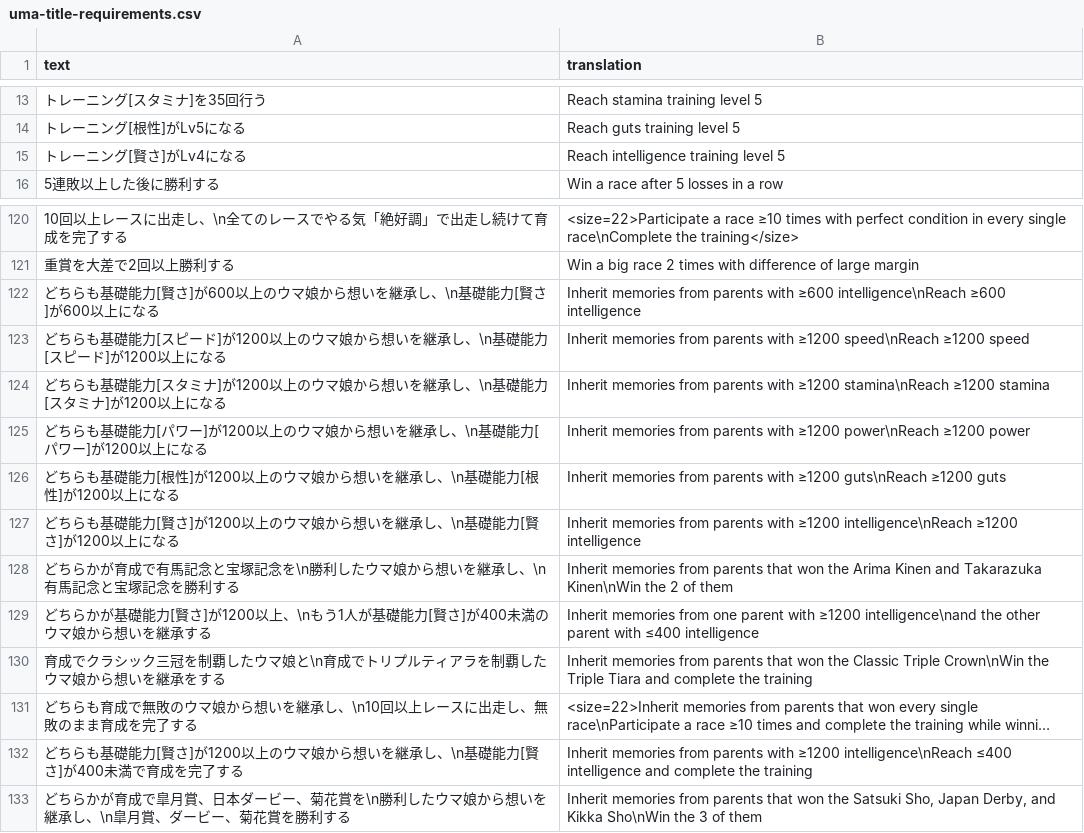
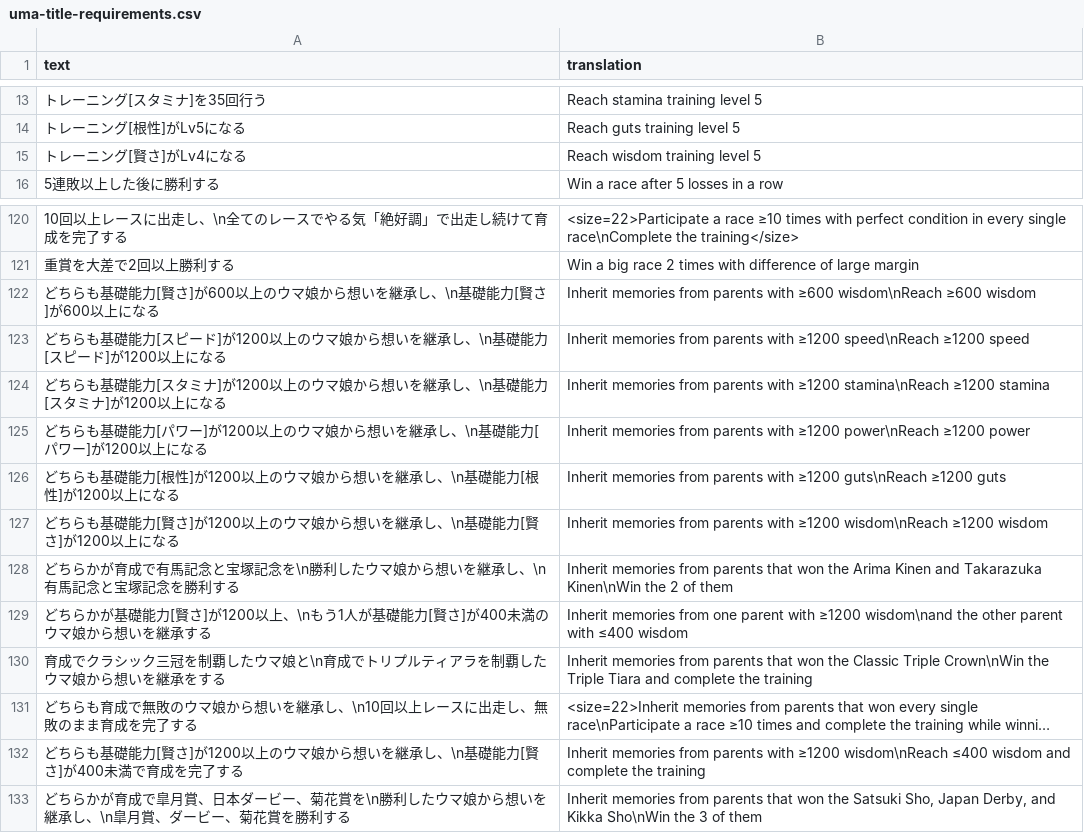
Before and after one commit to FabulousCupcake/umamusume-db-translate, a CSV file: src/data/uma-title-requirements.csv, drawn as a sheet; only a part is shown, gaps mark what is left out; long unchanged cells end in …; the diff names each change by its address in the sheet, - before the commit and + after, or states it on an @@ line.

Commit message:
Global intelligence -> wisdom

```diff
--- a/src/data/uma-title-requirements.csv
+++ b/src/data/uma-title-requirements.csv
-B15 (translation): Reach intelligence training level 5
+B15 (translation): Reach wisdom training level 5
-B122 (translation): …with ≥600 intelligence\nReach ≥600 intelligence
+B122 (translation): …with ≥600 wisdom\nReach ≥600 wisdom
-B127 (translation): …with ≥1200 intelligence\nReach ≥1200 intelligence
+B127 (translation): …with ≥1200 wisdom\nReach ≥1200 wisdom
-B129 (translation): …with ≥1200 intelligence\nand the other parent with ≤400 intelligence
+B129 (translation): …with ≥1200 wisdom\nand the other parent with ≤400 wisdom
-B132 (translation): …with ≥1200 intelligence\nReach ≤400 intelligence and complete…
+B132 (translation): …with ≥1200 wisdom\nReach ≤400 wisdom and complete…
```
Also changed, not shown: src/data/advice.csv, src/data/support-effect-desc.csv, 1 other file.
